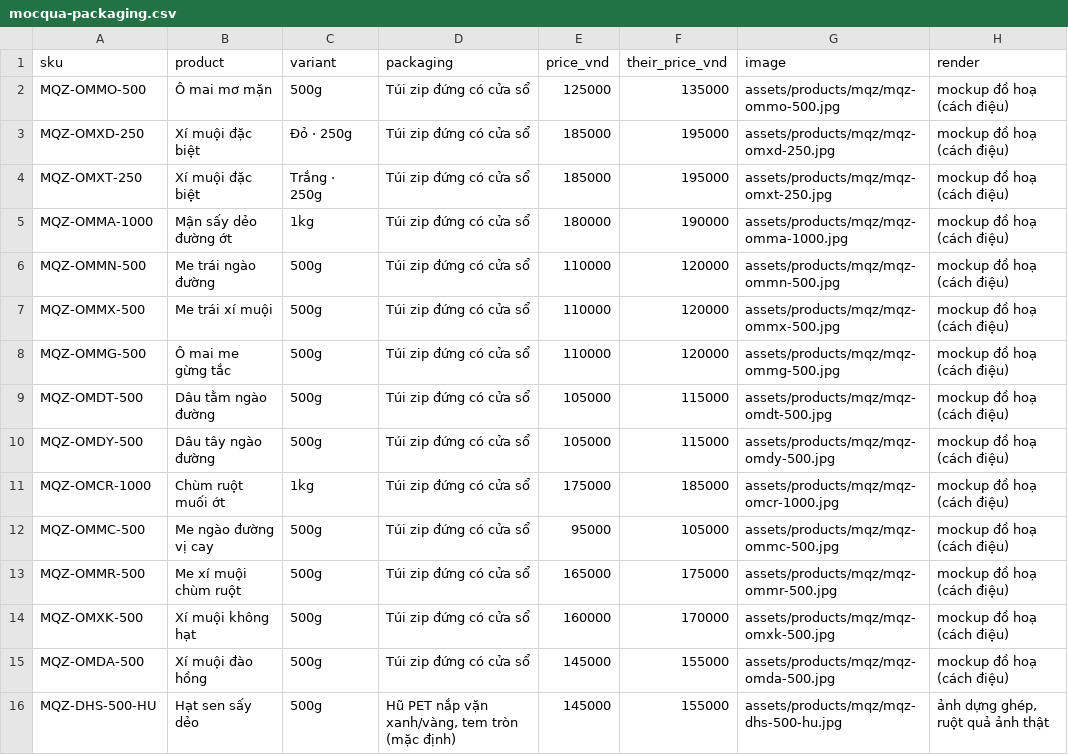
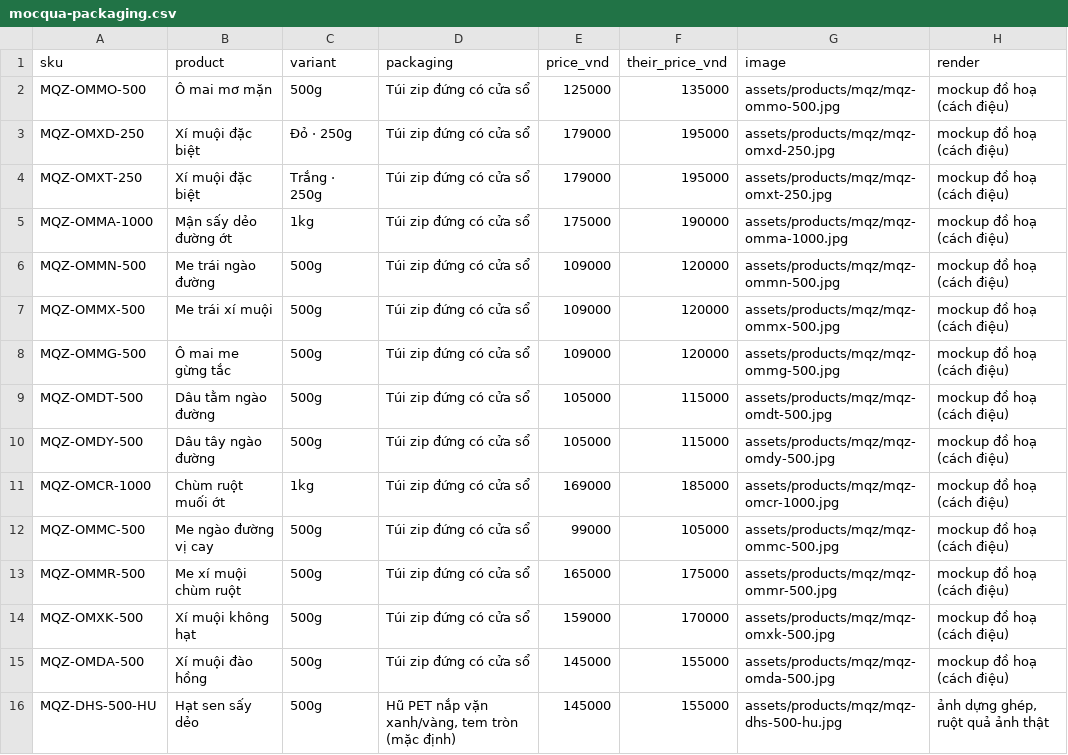
Before and after one commit to PROT1407/mocqua-demo, a CSV file: research/mocqua-packaging.csv, drawn as a sheet; only a part is shown; the diff covers the shown part only.

```diff
--- a/research/mocqua-packaging.csv
+++ b/research/mocqua-packaging.csv
@@ -2,14 +2,14 @@ sku,product,variant,packaging,price_vnd,their_price_vnd,image,render
 MQZ-OMMO-500,Ô mai mơ mặn,500g,Túi zip đứng có cửa sổ,125000,135000,assets/products/mqz/mqz-ommo-500.jpg,mockup đồ hoạ (cách điệu)
-MQZ-OMXD-250,Xí muội đặc biệt,Đỏ · 250g,Túi zip đứng có cửa sổ,185000,195000,assets/products/mqz/mqz-omxd-250.jpg,mockup đồ hoạ (cách điệu)
-MQZ-OMXT-250,Xí muội đặc biệt,Trắng · 250g,Túi zip đứng có cửa sổ,185000,195000,assets/products/mqz/mqz-omxt-250.jpg,mockup đồ hoạ (cách điệu)
-MQZ-OMMA-1000,Mận sấy dẻo đường ớt,1kg,Túi zip đứng có cửa sổ,180000,190000,assets/products/mqz/mqz-omma-1000.jpg,mockup đồ hoạ (cách điệu)
-MQZ-OMMN-500,Me trái ngào đường,500g,Túi zip đứng có cửa sổ,110000,120000,assets/products/mqz/mqz-ommn-500.jpg,mockup đồ hoạ (cách điệu)
-MQZ-OMMX-500,Me trái xí muội,500g,Túi zip đứng có cửa sổ,110000,120000,assets/products/mqz/mqz-ommx-500.jpg,mockup đồ hoạ (cách điệu)
-MQZ-OMMG-500,Ô mai me gừng tắc,500g,Túi zip đứng có cửa sổ,110000,120000,assets/products/mqz/mqz-ommg-500.jpg,mockup đồ hoạ (cách điệu)
+MQZ-OMXD-250,Xí muội đặc biệt,Đỏ · 250g,Túi zip đứng có cửa sổ,179000,195000,assets/products/mqz/mqz-omxd-250.jpg,mockup đồ hoạ (cách điệu)
+MQZ-OMXT-250,Xí muội đặc biệt,Trắng · 250g,Túi zip đứng có cửa sổ,179000,195000,assets/products/mqz/mqz-omxt-250.jpg,mockup đồ hoạ (cách điệu)
+MQZ-OMMA-1000,Mận sấy dẻo đường ớt,1kg,Túi zip đứng có cửa sổ,175000,190000,assets/products/mqz/mqz-omma-1000.jpg,mockup đồ hoạ (cách điệu)
+MQZ-OMMN-500,Me trái ngào đường,500g,Túi zip đứng có cửa sổ,109000,120000,assets/products/mqz/mqz-ommn-500.jpg,mockup đồ hoạ (cách điệu)
+MQZ-OMMX-500,Me trái xí muội,500g,Túi zip đứng có cửa sổ,109000,120000,assets/products/mqz/mqz-ommx-500.jpg,mockup đồ hoạ (cách điệu)
+MQZ-OMMG-500,Ô mai me gừng tắc,500g,Túi zip đứng có cửa sổ,109000,120000,assets/products/mqz/mqz-ommg-500.jpg,mockup đồ hoạ (cách điệu)
 MQZ-OMDT-500,Dâu tằm ngào đường,500g,Túi zip đứng có cửa sổ,105000,115000,assets/products/mqz/mqz-omdt-500.jpg,mockup đồ hoạ (cách điệu)
 MQZ-OMDY-500,Dâu tây ngào đường,500g,Túi zip đứng có cửa sổ,105000,115000,assets/products/mqz/mqz-omdy-500.jpg,mockup đồ hoạ (cách điệu)
-MQZ-OMCR-1000,Chùm ruột muối ớt,1kg,Túi zip đứng có cửa sổ,175000,185000,assets/products/mqz/mqz-omcr-1000.jpg,mockup đồ hoạ (cách điệu)
-MQZ-OMMC-500,Me ngào đường vị cay,500g,Túi zip đứng có cửa sổ,95000,105000,assets/products/mqz/mqz-ommc-500.jpg,mockup đồ hoạ (cách điệu)
+MQZ-OMCR-1000,Chùm ruột muối ớt,1kg,Túi zip đứng có cửa sổ,169000,185000,assets/products/mqz/mqz-omcr-1000.jpg,mockup đồ hoạ (cách điệu)
+MQZ-OMMC-500,Me ngào đường vị cay,500g,Túi zip đứng có cửa sổ,99000,105000,assets/products/mqz/mqz-ommc-500.jpg,mockup đồ hoạ (cách điệu)
 MQZ-OMMR-500,Me xí muội chùm ruột,500g,Túi zip đứng có cửa sổ,165000,175000,assets/products/mqz/mqz-ommr-500.jpg,mockup đồ hoạ (cách điệu)
-MQZ-OMXK-500,Xí muội không hạt,500g,Túi zip đứng có cửa sổ,160000,170000,assets/products/mqz/mqz-omxk-500.jpg,mockup đồ hoạ (cách điệu)
+MQZ-OMXK-500,Xí muội không hạt,500g,Túi zip đứng có cửa sổ,159000,170000,assets/products/mqz/mqz-omxk-500.jpg,mockup đồ hoạ (cách điệu)
 MQZ-OMDA-500,Xí muội đào hồng,500g,Túi zip đứng có cửa sổ,145000,155000,assets/products/mqz/mqz-omda-500.jpg,mockup đồ hoạ (cách điệu)
```
Also changed, not shown: 65 edited cells elsewhere in this file, research/dacsancaocap-own-label.csv, 17 other files.
